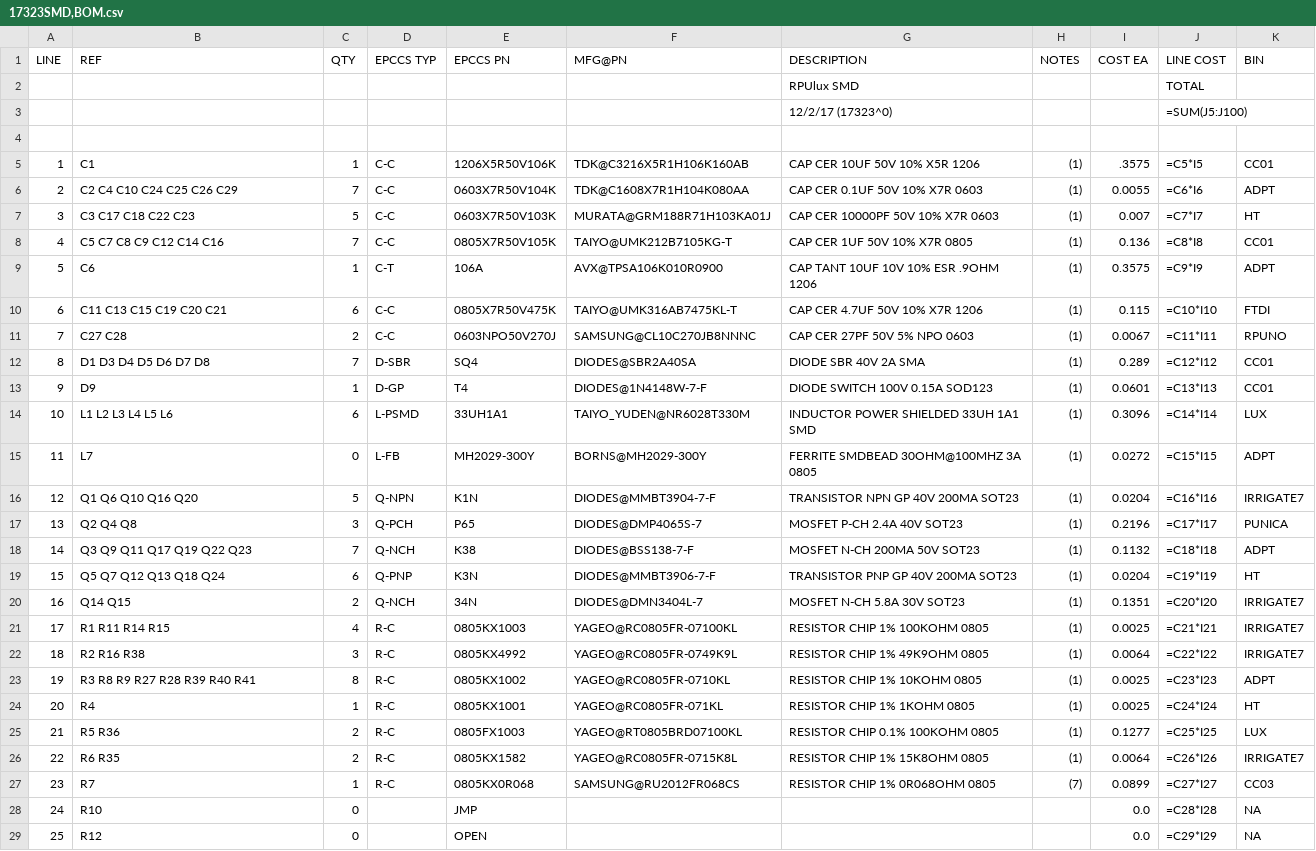
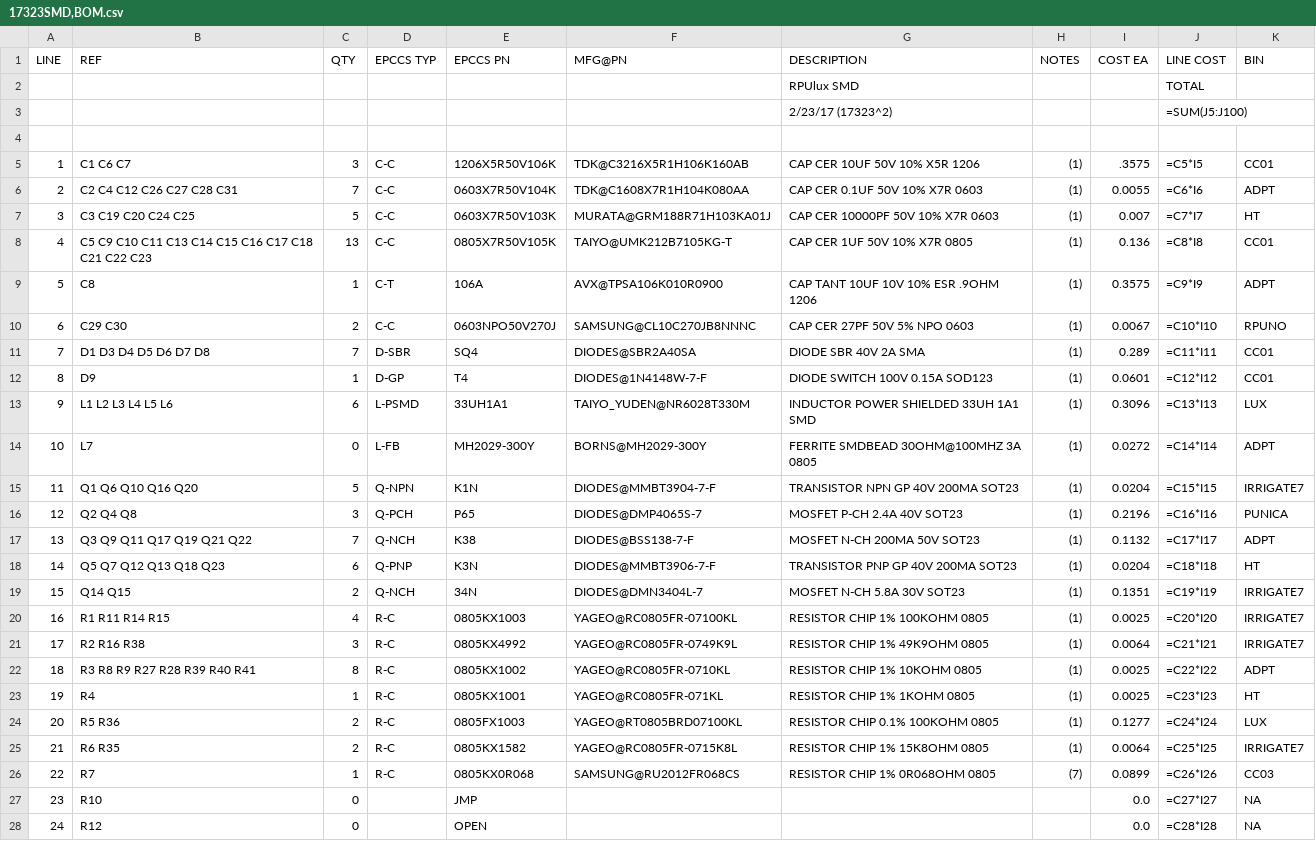
Before and after one commit to epccs/RPUlux, a CSV file: Hardware/Design/17323SMD,BOM.csv, drawn as a sheet; only a part is shown; removed rows and columns are numbered as before the commit, all else as after; the diff covers the shown part only; the diff names each change by its address in the sheet, - before the commit and + after, or states it on an @@ line.

Commit message:
Hardware: ^2 layout

```diff
--- a/Hardware/Design/17323SMD,BOM.csv
+++ b/Hardware/Design/17323SMD,BOM.csv
-G3 (DESCRIPTION): 12/2/17 (17323^0)
+G3 (DESCRIPTION): 2/23/17 (17323^2)
-B5 (REF): C1
+B5 (REF): C1 C6 C7
-C5 (QTY): 1
+C5 (QTY): 3
-B6 (REF): C2 C4 C10 C24 C25 C26 C29
+B6 (REF): C2 C4 C12 C26 C27 C28 C31
-B7 (REF): C3 C17 C18 C22 C23
+B7 (REF): C3 C19 C20 C24 C25
-B8 (REF): C5 C7 C8 C9 C12 C14 C16
+B8 (REF): C5 C9 C10 C11 C13 C14 C15 C16 C17 C18 C21 C22 C23
-C8 (QTY): 7
+C8 (QTY): 13
-B9 (REF): C6
+B9 (REF): C8
-row 10: 6 | C11 C13 C15 C19 C20 C21 | 6 | C-C | 0805X7R50V475K | TAIYO@UMK316AB7475KL-T | CAP CER 4.7UF 50V 10% X7R 1206 | (1) | 0.115 | =C10*I10 | FTDI
@@ column A (LINE) renumbered between rows 10 and 37 @@
-B10 (REF): C27 C28
+B10 (REF): C29 C30
-J10 (LINE COST): =C11*I11
+J10 (LINE COST): =C10*I10
-J11 (LINE COST): =C12*I12
+J11 (LINE COST): =C11*I11
-J12 (LINE COST): =C13*I13
+J12 (LINE COST): =C12*I12
-J13 (LINE COST): =C14*I14
+J13 (LINE COST): =C13*I13
-J14 (LINE COST): =C15*I15
+J14 (LINE COST): =C14*I14
-J15 (LINE COST): =C16*I16
+J15 (LINE COST): =C15*I15
-J16 (LINE COST): =C17*I17
+J16 (LINE COST): =C16*I16
-B17 (REF): Q3 Q9 Q11 Q17 Q19 Q22 Q23
+B17 (REF): Q3 Q9 Q11 Q17 Q19 Q21 Q22
-J17 (LINE COST): =C18*I18
+J17 (LINE COST): =C17*I17
-B18 (REF): Q5 Q7 Q12 Q13 Q18 Q24
+B18 (REF): Q5 Q7 Q12 Q13 Q18 Q23
-J18 (LINE COST): =C19*I19
+J18 (LINE COST): =C18*I18
-J19 (LINE COST): =C20*I20
+J19 (LINE COST): =C19*I19
-J20 (LINE COST): =C21*I21
+J20 (LINE COST): =C20*I20
-J21 (LINE COST): =C22*I22
+J21 (LINE COST): =C21*I21
-J22 (LINE COST): =C23*I23
+J22 (LINE COST): =C22*I22
-J23 (LINE COST): =C24*I24
+J23 (LINE COST): =C23*I23
-J24 (LINE COST): =C25*I25
+J24 (LINE COST): =C24*I24
-J25 (LINE COST): =C26*I26
+J25 (LINE COST): =C25*I25
-J26 (LINE COST): =C27*I27
+J26 (LINE COST): =C26*I26
-J27 (LINE COST): =C28*I28
+J27 (LINE COST): =C27*I27
-J28 (LINE COST): =C29*I29
+J28 (LINE COST): =C28*I28
```
Also changed, not shown: 9 edited cells elsewhere in this file, 9 other files.
